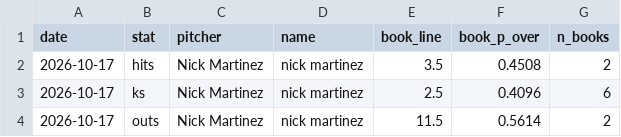
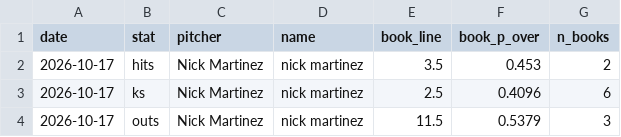
Before and after one commit to factoreric123-sketch/mlbodds, a CSV file: mlb/pp_logs/books/books_2026-10-17.csv, drawn as a sheet.

```diff
--- a/mlb/pp_logs/books/books_2026-10-17.csv
+++ b/mlb/pp_logs/books/books_2026-10-17.csv
@@ -1,4 +1,4 @@
 date,stat,pitcher,name,book_line,book_p_over,n_books
-2026-10-17,hits,Nick Martinez,nick martinez,3.5,0.4508,2
+2026-10-17,hits,Nick Martinez,nick martinez,3.5,0.453,2
 2026-10-17,ks,Nick Martinez,nick martinez,2.5,0.4096,6
-2026-10-17,outs,Nick Martinez,nick martinez,11.5,0.5614,2
+2026-10-17,outs,Nick Martinez,nick martinez,11.5,0.5379,3
```
Also changed, not shown: mlb/pp_logs/books/books_detail_2026-10-17.csv.
